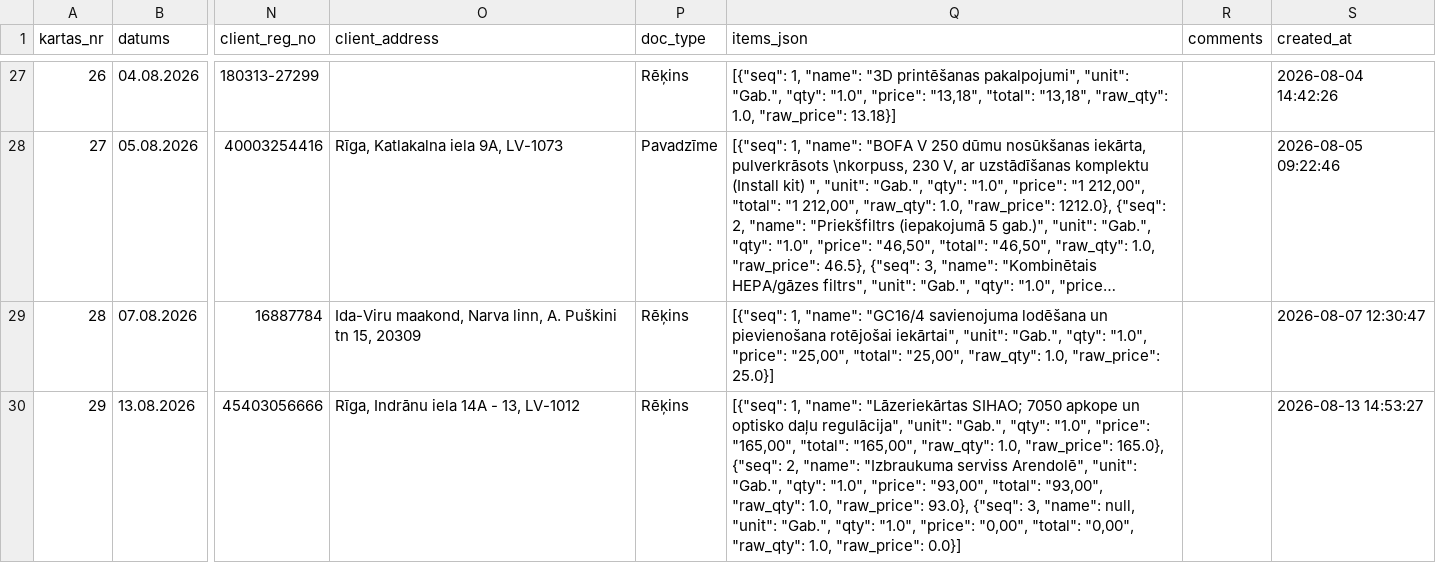
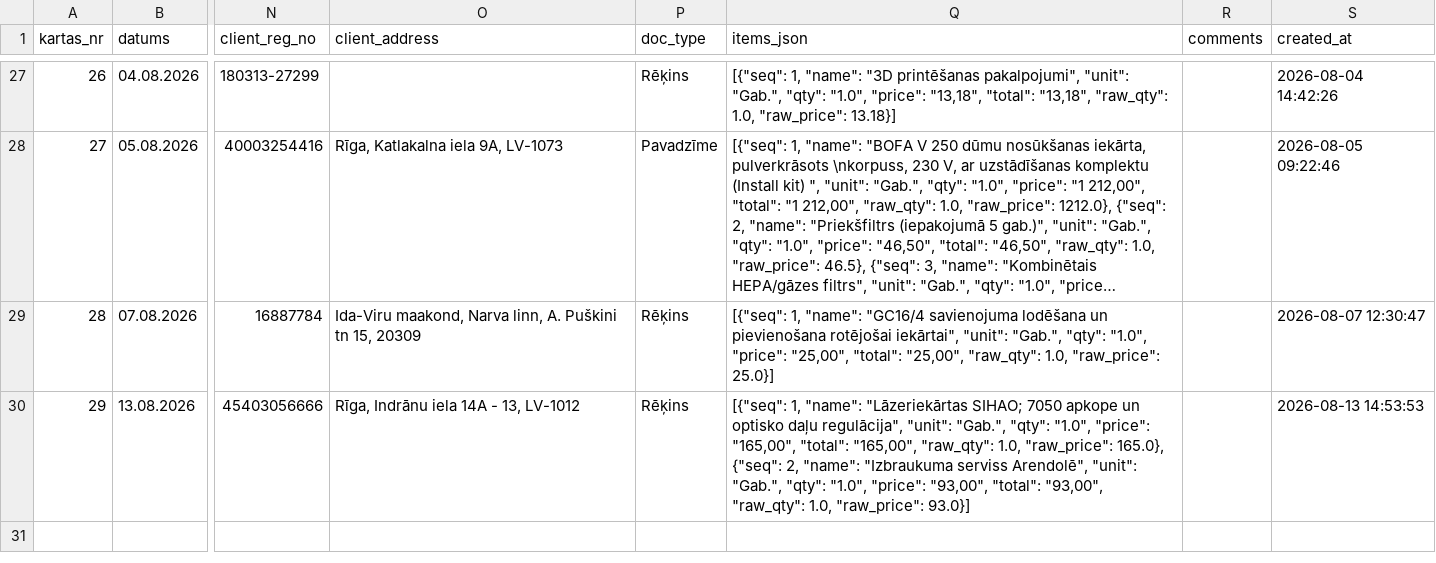
Before and after one commit to Andzhss/OnlinePavadzimes, a CSV file: OnlinePavadzimes/invoice_history.csv, drawn as a sheet; only a part is shown, gaps mark what is left out; long unchanged cells end in …; the diff names each change by its address in the sheet, - before the commit and + after, or states it on an @@ line.

Commit message:
Pievieno BR 0117

```diff
--- a/OnlinePavadzimes/invoice_history.csv
+++ b/OnlinePavadzimes/invoice_history.csv
-Q30 (items_json): …1.0, "raw_price": 93.0}, {"seq": 3, "name": null, "unit": "Gab.", "qty": "1.0", "price": "0,00", "total": "0,00", "raw_qty": 1.0, "raw_price": 0.0}]
+Q30 (items_json): …1.0, "raw_price": 93.0}]
-S30 (created_at): 2026-08-13 14:53:27
+S30 (created_at): 2026-08-13 14:53:53
```
